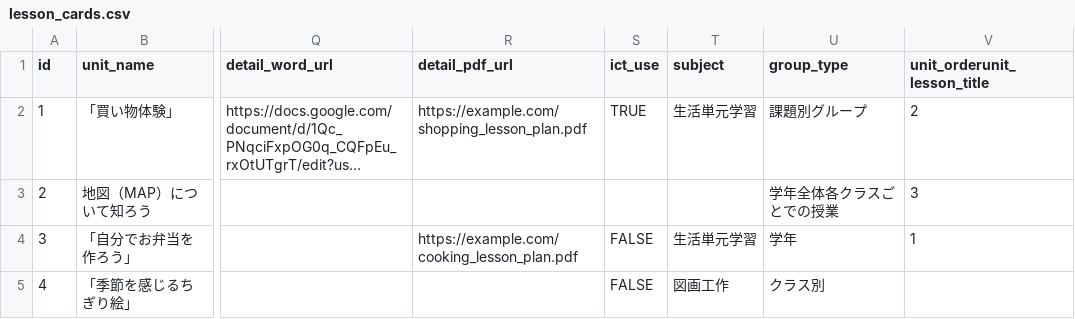
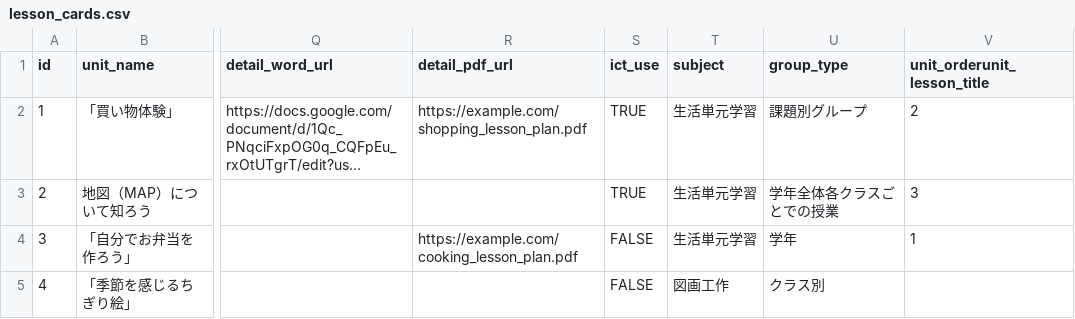
Before and after one commit to oyamasnow358/aspecial_education_app, a CSV file: lesson_cards.csv, drawn as a sheet; only a part is shown, gaps mark what is left out; long unchanged cells end in …; the diff names each change by its address in the sheet, - before the commit and + after, or states it on an @@ line.

```diff
--- a/lesson_cards.csv
+++ b/lesson_cards.csv
-S3 (ict_use): (empty)
+S3 (ict_use): TRUE
-T3 (subject): (empty)
+T3 (subject): 生活単元学習
```
Also changed, not shown: 1 other file.
